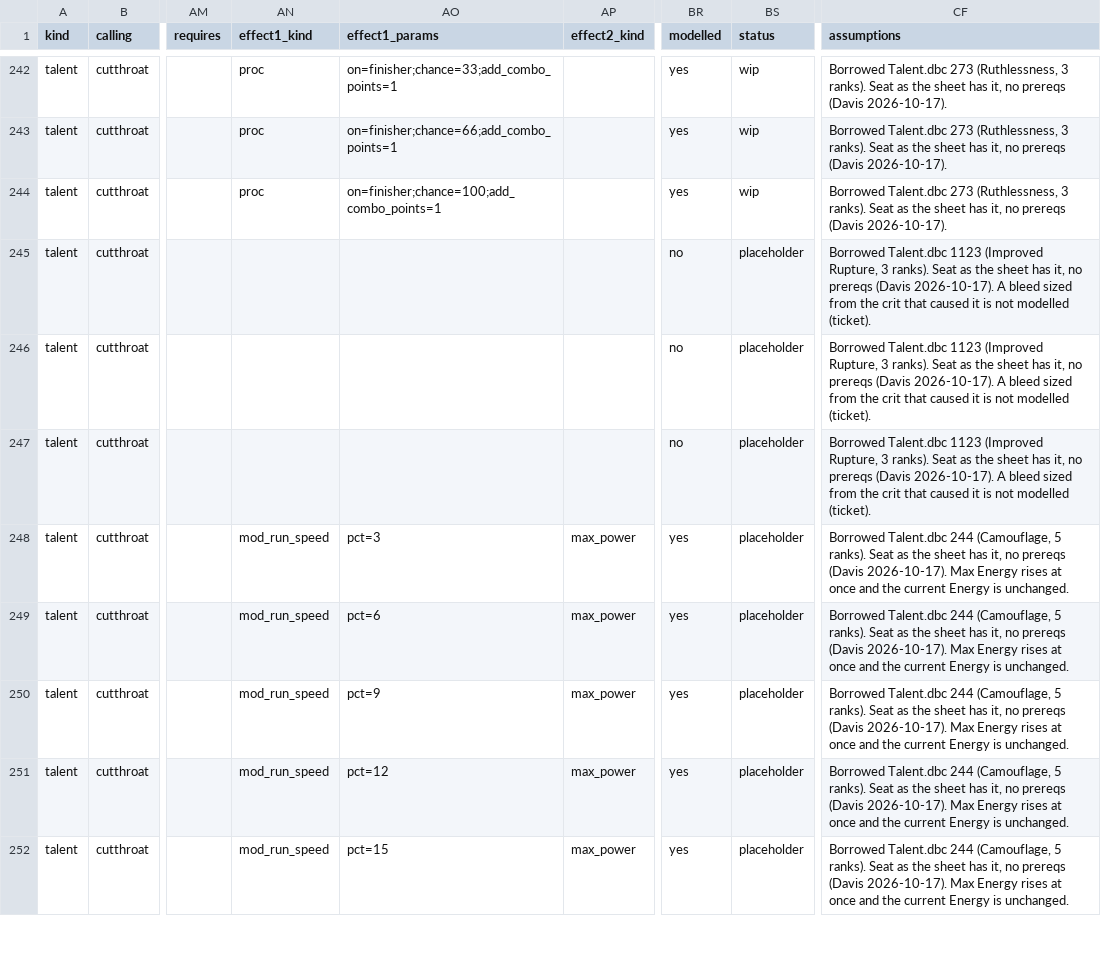
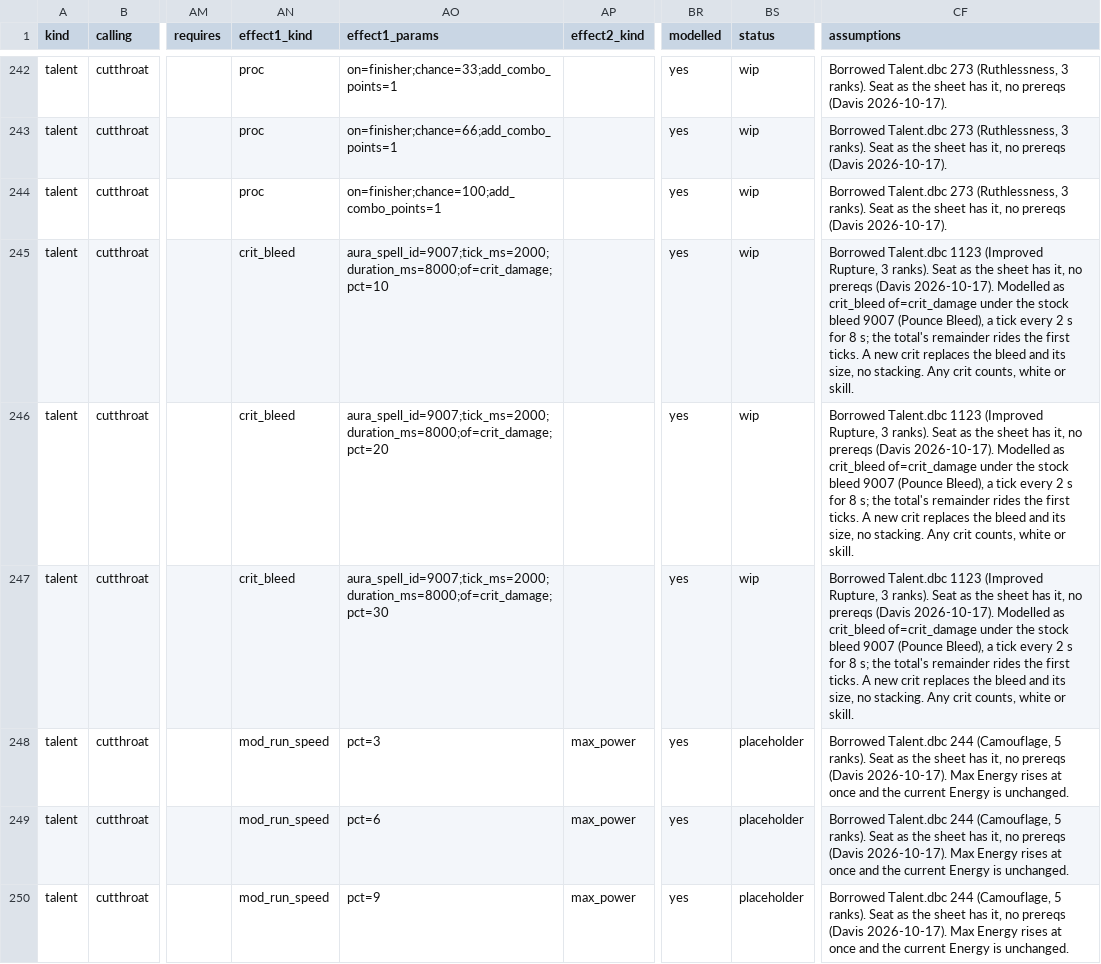
Before and after one commit to dmavs412/twilights-eve-wow, a CSV file: data/twilights-eve/master.csv, drawn as a sheet; only a part is shown, gaps mark what is left out; the shorter side is filled out with more unchanged rows; the diff names each change by its address in the sheet, - before the commit and + after, or states it on an @@ line.

```diff
--- a/data/twilights-eve/master.csv
+++ b/data/twilights-eve/master.csv
-AN245:AN247 (effect1_kind): (empty)
+AN245:AN247 (effect1_kind): crit_bleed
-AO245 (effect1_params): (empty)
+AO245 (effect1_params): aura_spell_id=9007;tick_ms=2000;duration_ms=8000;of=crit_damage;pct=10
-BR245:BR247 (modelled): no
+BR245:BR247 (modelled): yes
-BS245:BS247 (status): placeholder
+BS245:BS247 (status): wip
-CF245:CF247 (assumptions): …(Davis 2026-10-17). A bleed sized from the crit that caused it is not modelled (ticket).
+CF245:CF247 (assumptions): …(Davis 2026-10-17). Modelled as crit_bleed of=crit_damage under the stock bleed 9007 (Pounce Bleed), a tick every 2 s for 8 s; the total's remainder rides the first ticks. A new crit replaces the bleed and its size, no stacking. Any crit counts, white or skill.
-AO246 (effect1_params): (empty)
+AO246 (effect1_params): aura_spell_id=9007;tick_ms=2000;duration_ms=8000;of=crit_damage;pct=20
-AO247 (effect1_params): (empty)
+AO247 (effect1_params): aura_spell_id=9007;tick_ms=2000;duration_ms=8000;of=crit_damage;pct=30
```
Also changed, not shown: 11 other files.
